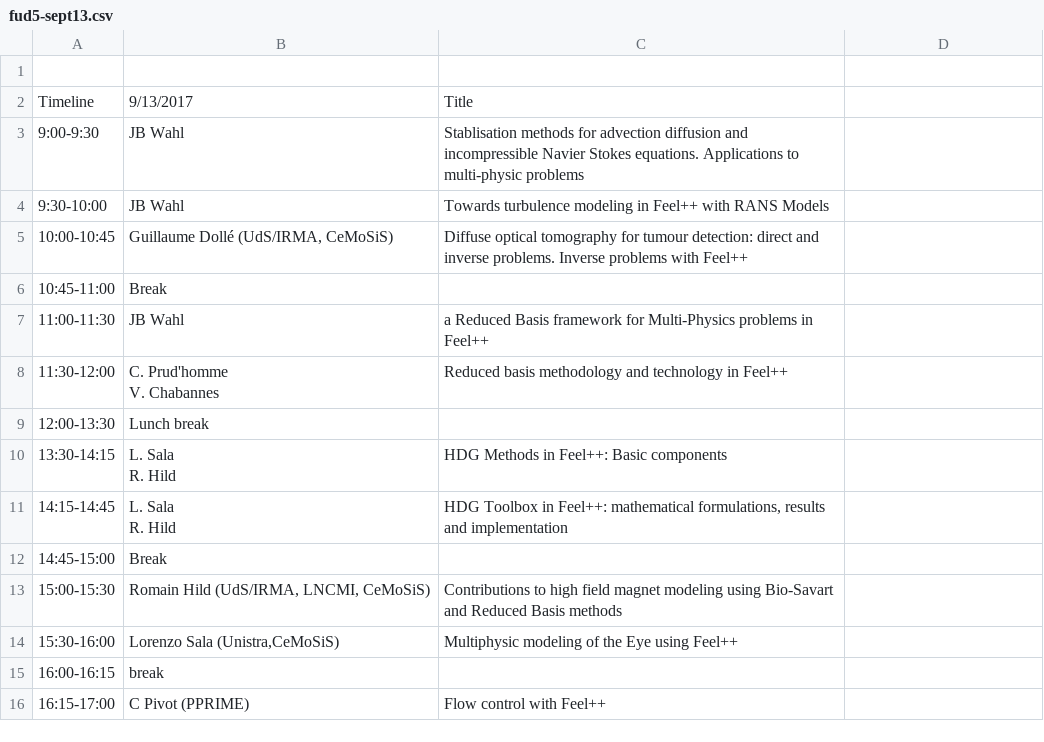
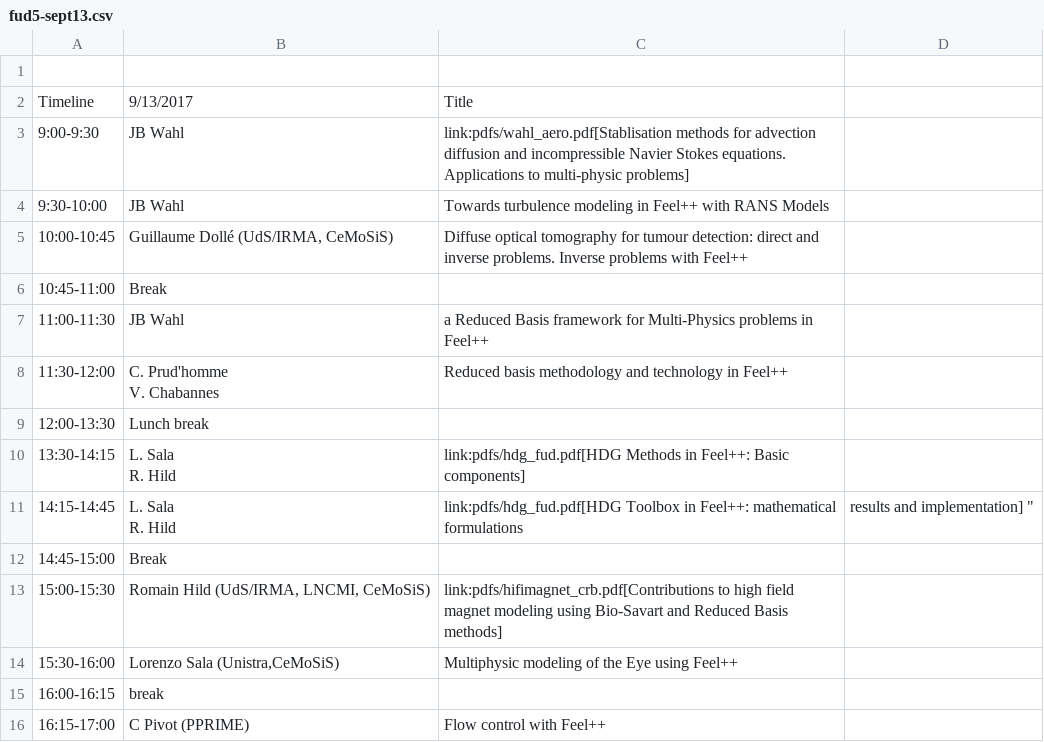
Before and after one commit to feelpp/old.www.feelpp.org, a CSV file: _posts/fud5-sept13.csv, drawn as a sheet.

Commit message:
add links to pdfs

```diff
--- a/_posts/fud5-sept13.csv
+++ b/_posts/fud5-sept13.csv
@@ -2,3 +2,3 @@
 Timeline,9/13/2017,Title
-9:00-9:30,JB Wahl,Stablisation methods for advection diffusion and incompressible Navier Stokes equations. Applications to multi-physic problems
+9:00-9:30,JB Wahl,link:pdfs/wahl_aero.pdf[Stablisation methods for advection diffusion and incompressible Navier Stokes equations. Applications to multi-physic problems]
 9:30-10:00,JB Wahl ,Towards turbulence modeling in Feel++ with RANS Models
@@ -10,8 +10,8 @@ V. Chabannes",Reduced basis methodology and technology in Feel++
 12:00-13:30,Lunch break,
-13:30-14:15,"L. Sala
-R. Hild","HDG Methods in Feel++: Basic components"
-14:15-14:45,"L. Sala
-R. Hild","HDG Toolbox in Feel++: mathematical formulations, results and implementation "
+13:30-14:15,"L. Sala
+R. Hild",link:pdfs/hdg_fud.pdf[HDG Methods in Feel++: Basic components]
+14:15-14:45,"L. Sala
+R. Hild",link:pdfs/hdg_fud.pdf[HDG Toolbox in Feel++: mathematical formulations, results and implementation] "
 14:45-15:00,Break,
-15:00-15:30,"Romain Hild (UdS/IRMA, LNCMI, CeMoSiS)","Contributions to high field magnet modeling using Bio-Savart and Reduced Basis methods"
+15:00-15:30,"Romain Hild (UdS/IRMA, LNCMI, CeMoSiS)",link:pdfs/hifimagnet_crb.pdf[Contributions to high field magnet modeling using Bio-Savart and Reduced Basis methods]
 15:30-16:00,"Lorenzo Sala (Unistra,CeMoSiS)",Multiphysic modeling of the Eye using Feel++
```
Also changed, not shown: _posts/fud5-sept12.csv.
